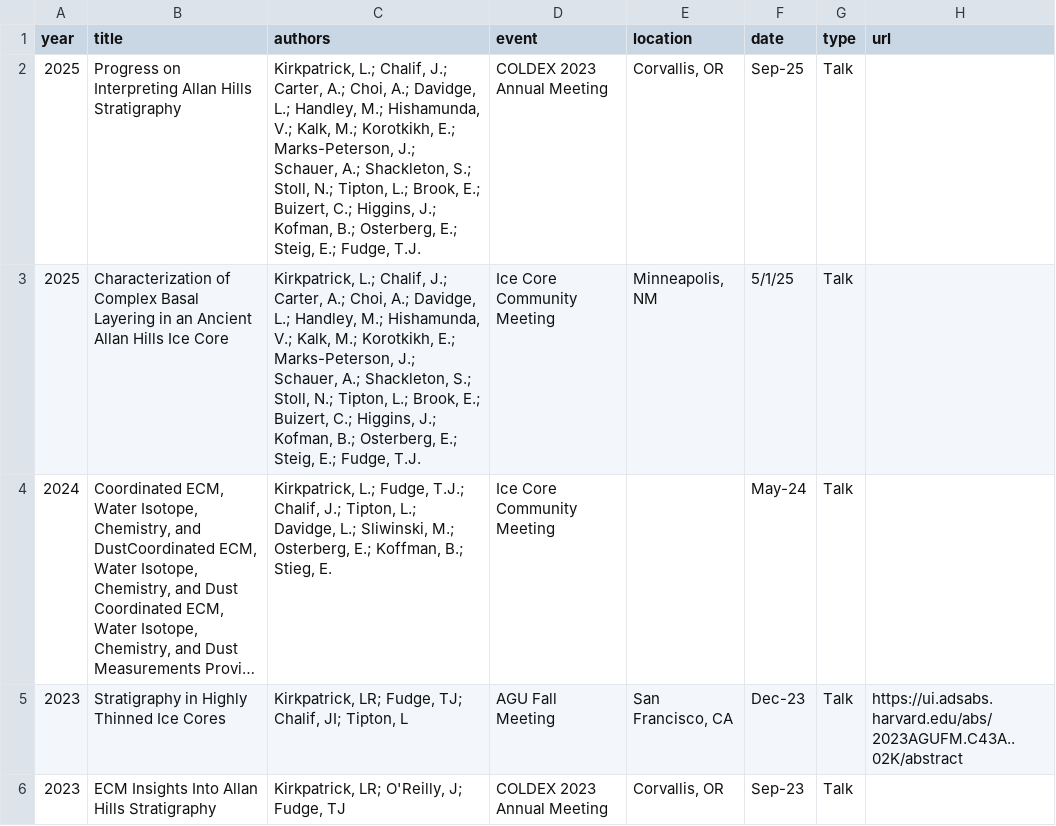
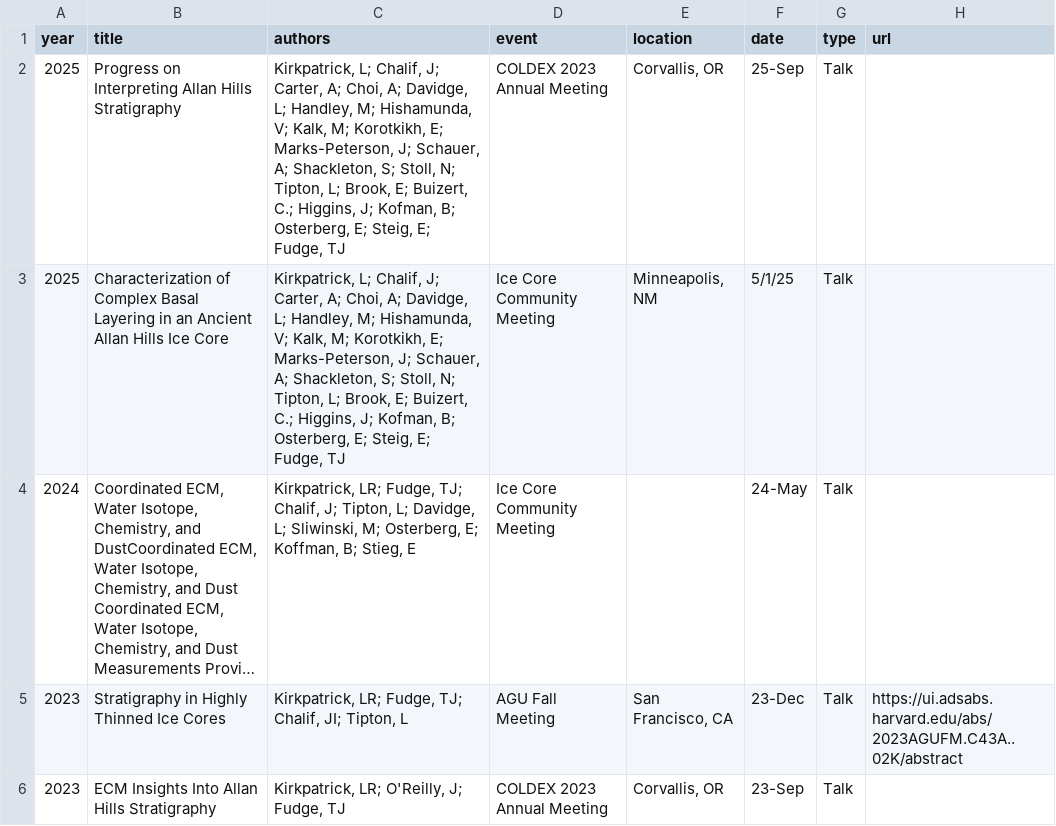
Before and after one commit to liamkirkpatrick/liamkirkpatrick.github.io, a CSV file: docs/files/cv/presentations.csv, drawn as a sheet; long unchanged cells end in …; the diff names each change by its address in the sheet, - before the commit and + after, or states it on an @@ line.

```diff
--- a/docs/files/cv/presentations.csv
+++ b/docs/files/cv/presentations.csv
-C2:C3 (authors): Kirkpatrick, L.; Chalif, J.; Carter, A.; Choi, A.; Davidge, L.; Handley, M.; Hishamunda, V.; Kalk, M.; Korotkikh, E.; Marks-Peterson, J.; Schauer, A.; Shackleton, S.; Stoll, N.; Tipton, L.; Brook, E.; Buizert, C.; Higgins, J.; Kofman, B.; Osterberg, E.; Steig, E.; Fudge, T.J.
+C2:C3 (authors): Kirkpatrick, L; Chalif, J; Carter, A; Choi, A; Davidge, L; Handley, M; Hishamunda, V; Kalk, M; Korotkikh, E; Marks-Peterson, J; Schauer, A; Shackleton, S; Stoll, N; Tipton, L; Brook, E; Buizert, C.; Higgins, J; Kofman, B; Osterberg, E; Steig, E; Fudge, TJ
-F2 (date): Sep-25
+F2 (date): 25-Sep
-C4 (authors): Kirkpatrick, L.; Fudge, T.J.; Chalif, J.; Tipton, L.; Davidge, L.; Sliwinski, M.; Osterberg, E.; Koffman, B.; Stieg, E.
+C4 (authors): Kirkpatrick, LR; Fudge, TJ; Chalif, J; Tipton, L; Davidge, L; Sliwinski, M; Osterberg, E; Koffman, B; Stieg, E
-F4 (date): May-24
+F4 (date): 24-May
-F5 (date): Dec-23
+F5 (date): 23-Dec
-F6 (date): Sep-23
+F6 (date): 23-Sep
```
Also changed, not shown: docs/files/cv/awards.csv, docs/files/cv/education.csv, 17 other files.
